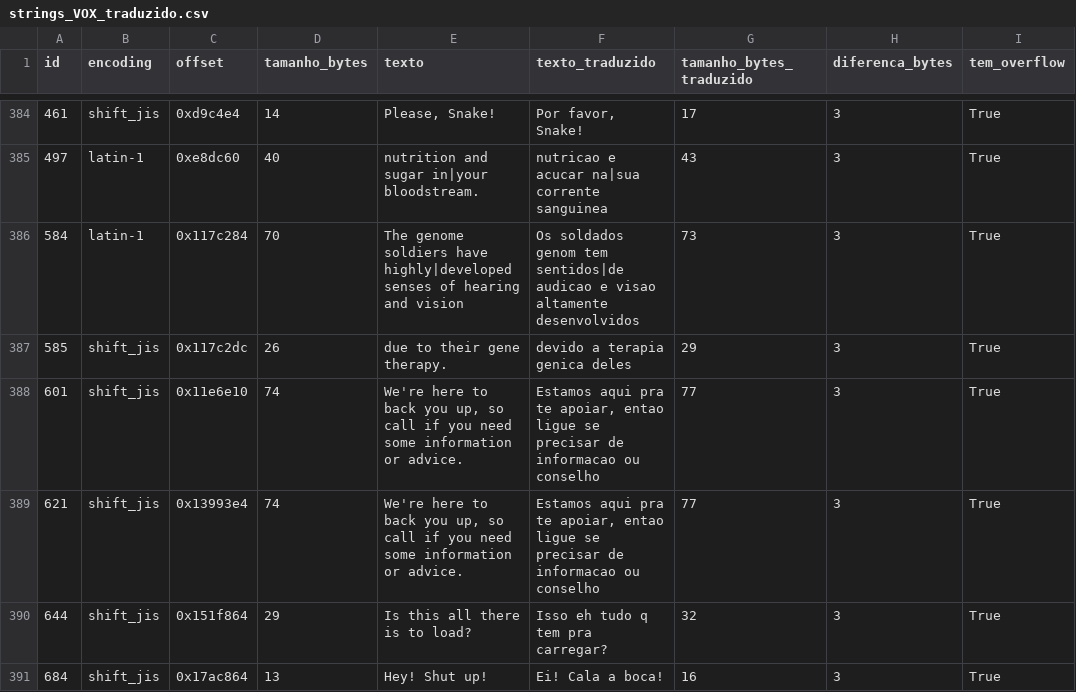
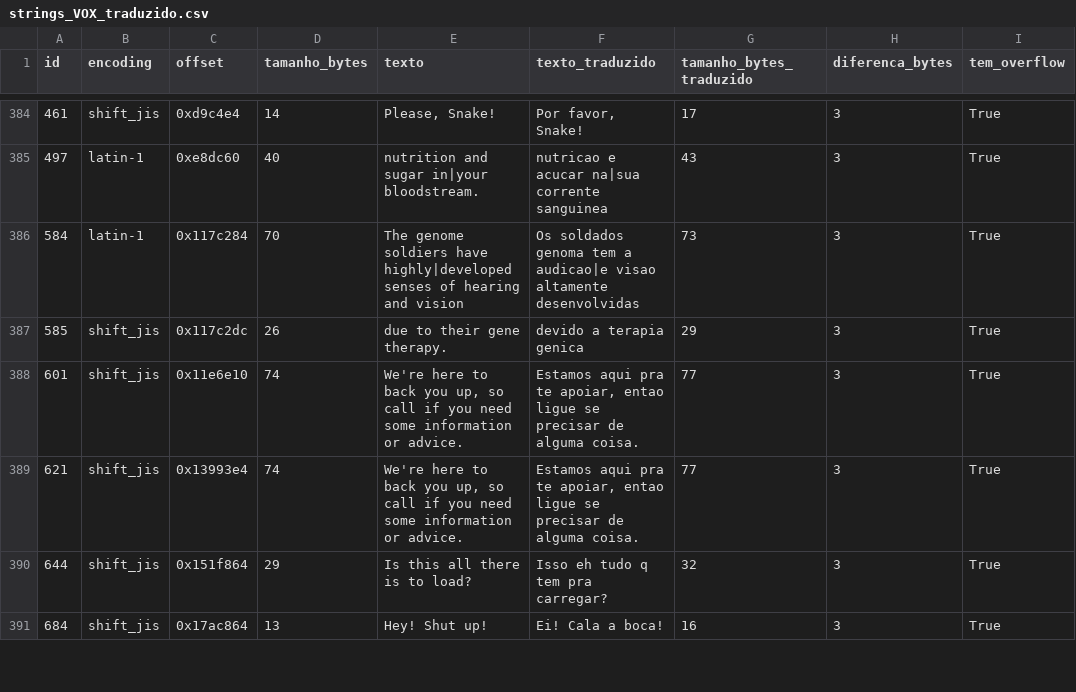
Before and after one commit to stevaoaa/metal-gear-solid-ptbr, a CSV file: translated/strings_VOX_traduzido.csv, drawn as a sheet; only a part is shown, gaps mark what is left out; the diff covers the shown part only; the diff names each change by its address in the sheet, - before the commit and + after, or states it on an @@ line.

Commit message:
chore: atualizacao do processo de revisao

```diff
--- a/translated/strings_VOX_traduzido.csv
+++ b/translated/strings_VOX_traduzido.csv
-F386 (texto_traduzido): Os soldados genom tem sentidos|de audicao e visao altamente desenvolvidos
+F386 (texto_traduzido): Os soldados genoma tem a audicao|e visao altamente desenvolvidas
-F387 (texto_traduzido): devido a terapia genica deles
+F387 (texto_traduzido): devido a terapia genica
-F388:F389 (texto_traduzido): …precisar de informacao ou conselho
+F388:F389 (texto_traduzido): …precisar de alguma coisa.
```
Also changed, not shown: 34 edited cells elsewhere in this file.
